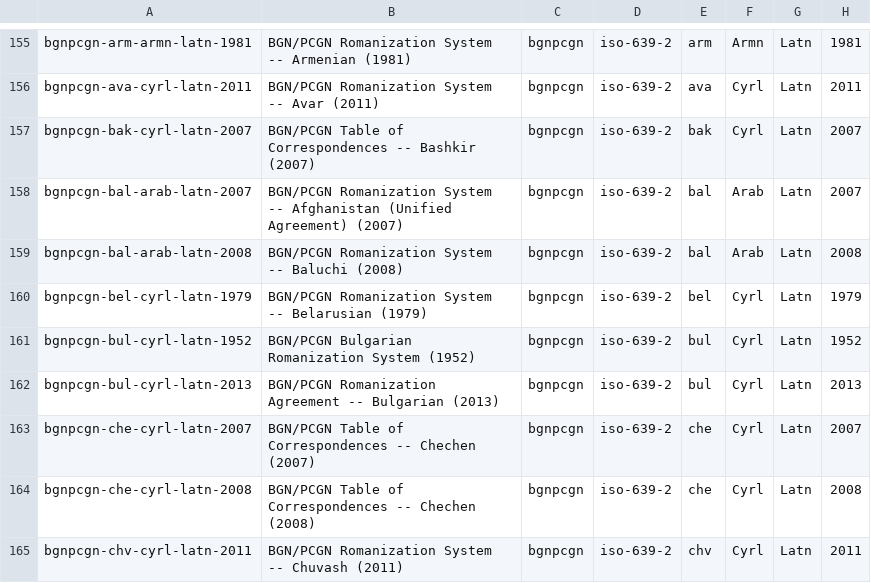
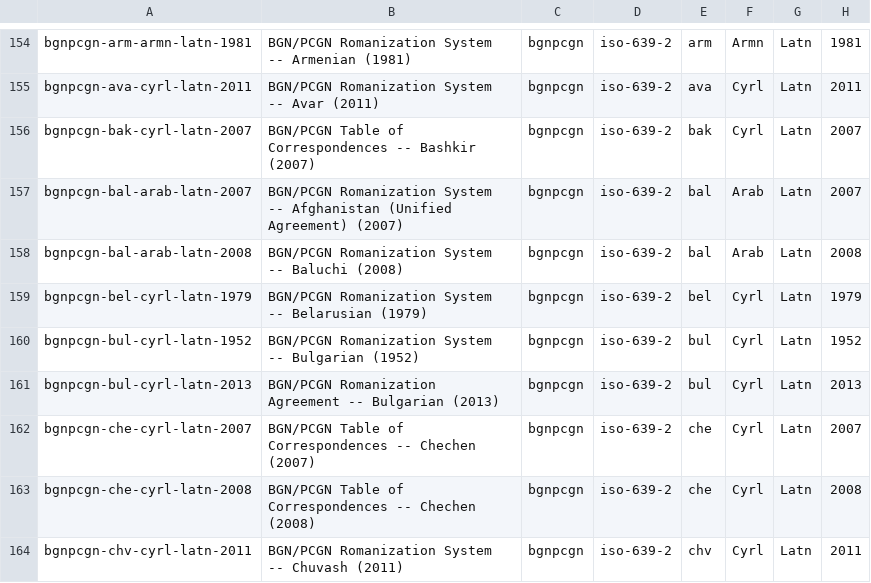
Before and after one commit to CalConnect/csd-transcription-systems, a CSV file: sources/data/codes.csv, drawn as a sheet; only a part is shown, gaps mark what is left out; addresses are those after the commit; the diff covers the shown part only; the diff names each change by its address in the sheet, - before the commit and + after, or states it on an @@ line.

Commit message:
Supplement with GeoNames system codes

```diff
--- a/sources/data/codes.csv
+++ b/sources/data/codes.csv
-B160: BGN/PCGN Bulgarian Romanization System (1952)
+B160: BGN/PCGN Romanization System -- Bulgarian (1952)
```
Also changed, not shown: 1 removed row and 16 edited cells elsewhere in this file, 1 other file.
